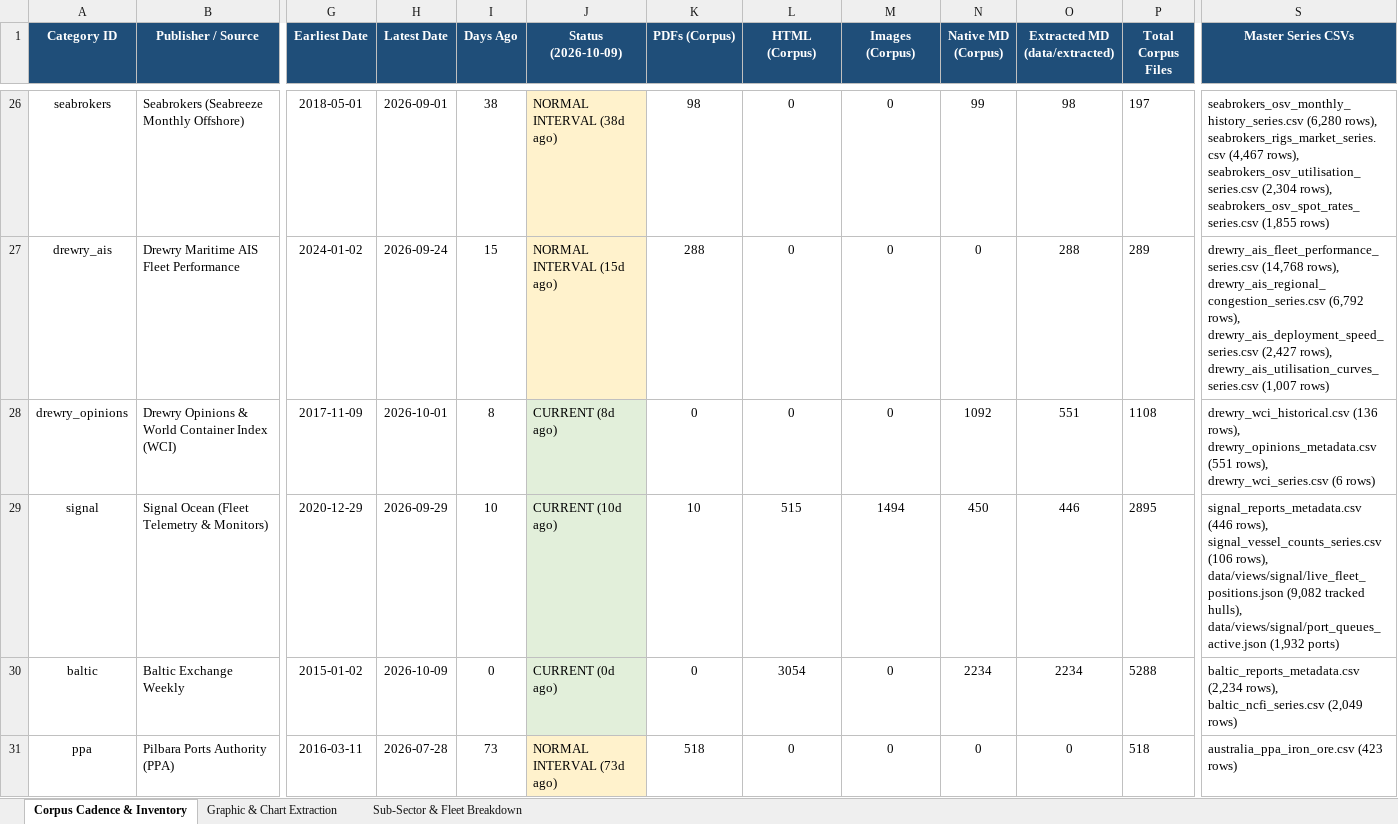
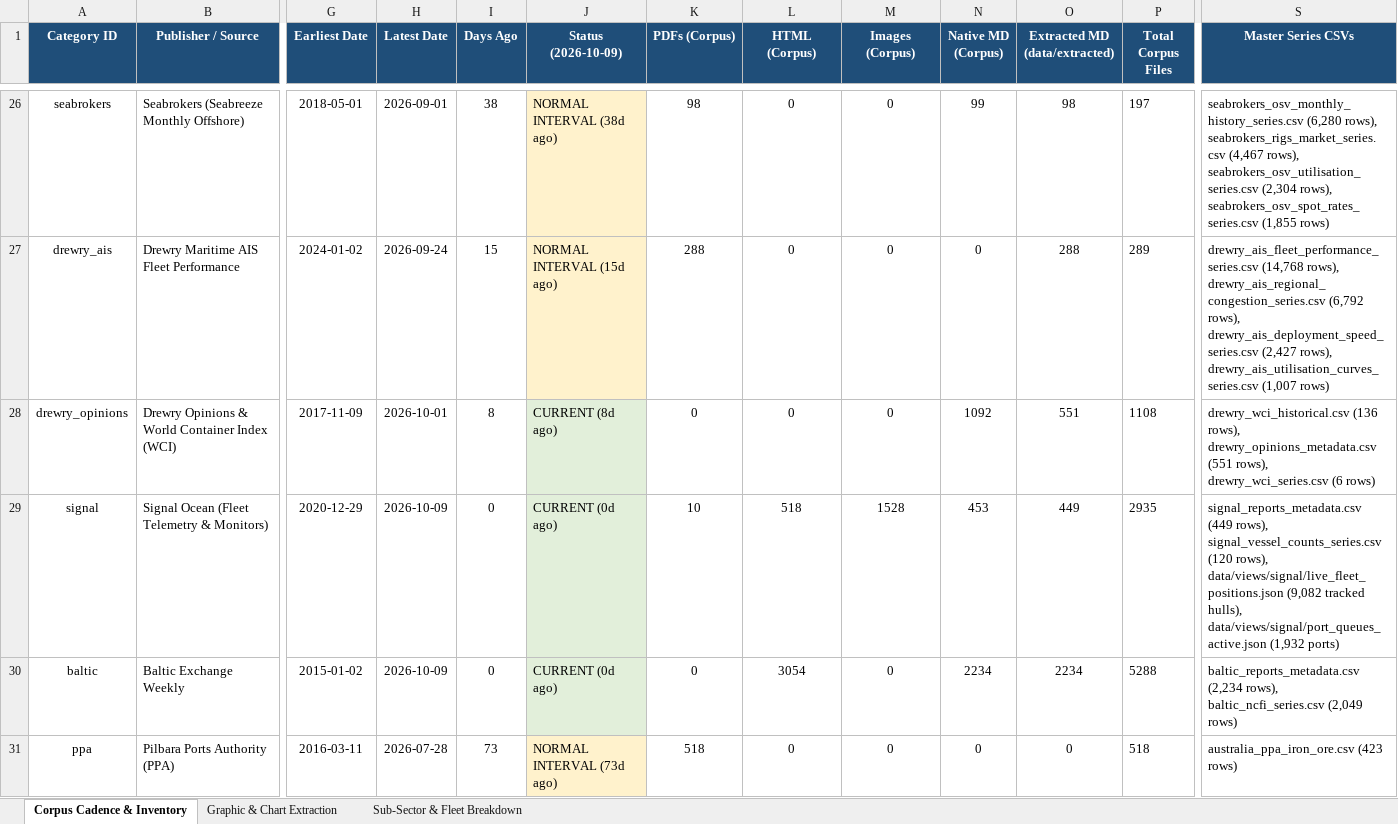
Before and after one commit to yieldchaser/Shipping, an Excel workbook: corpus/CORPUS_PUBLICATION_CADENCE_AND_AUDIT.xlsx, sheet Corpus Cadence & Inventory, drawn as a sheet; only a part is shown, gaps mark what is left out; values as stored, in another font and other column widths than the file's, no borders; the diff names each change by its address in the sheet, - before the commit and + after, or states it on an @@ line.

Commit message:
chore(signal): ingest latest weekly market monitors, images, and update cadence audit [skip ci]

```diff
--- a/corpus/CORPUS_PUBLICATION_CADENCE_AND_AUDIT.xlsx (sheet Corpus Cadence & Inventory)
+++ b/corpus/CORPUS_PUBLICATION_CADENCE_AND_AUDIT.xlsx (sheet Corpus Cadence & Inventory)
-H29 (Latest Date): 2026-09-29
+H29 (Latest Date): 2026-10-09
-I29 (Days Ago): 10
+I29 (Days Ago): 0
-J29 (Status (2026-10-09)): CURRENT (10d ago)
+J29 (Status (2026-10-09)): CURRENT (0d ago)
-L29 (HTML (Corpus)): 515
+L29 (HTML (Corpus)): 518
-M29 (Images (Corpus)): 1494
+M29 (Images (Corpus)): 1528
-N29 (Native MD (Corpus)): 450
+N29 (Native MD (Corpus)): 453
-O29 (Extracted MD (data/extracted)): 446
+O29 (Extracted MD (data/extracted)): 449
-P29 (Total Corpus Files): 2895
+P29 (Total Corpus Files): 2935
-S29 (Master Series CSVs): signal_reports_metadata.csv (446 rows), signal_vessel_counts_series.csv (106 rows), data/views/signal/live_fleet_positions.json…
+S29 (Master Series CSVs): signal_reports_metadata.csv (449 rows), signal_vessel_counts_series.csv (120 rows), data/views/signal/live_fleet_positions.json…
```
Also changed, not shown: sheet Sub-Sector & Fleet Breakdown, data/extracted/series/corpus_publication_cadence_and_audit.xlsx, 51 other files.
